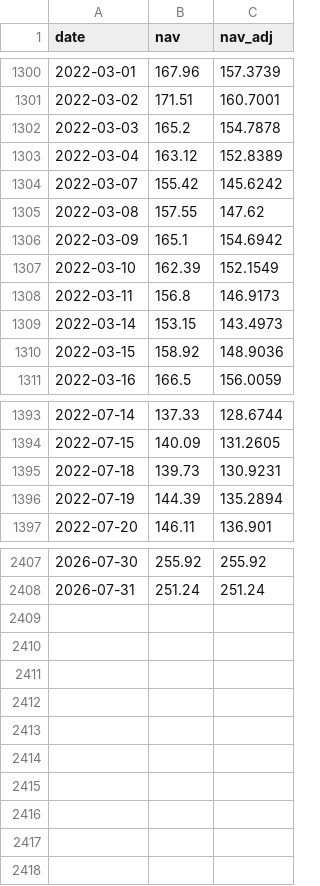
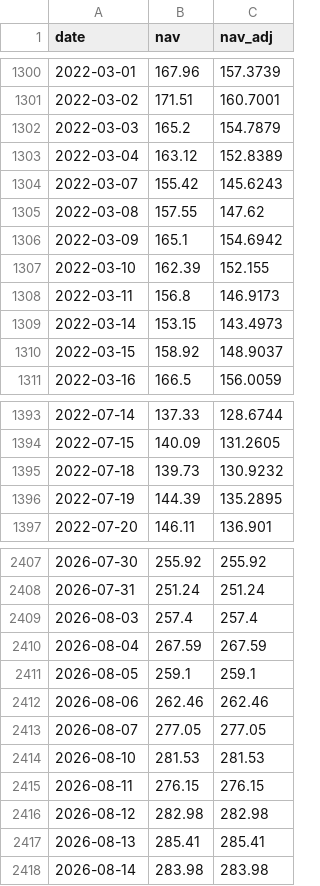
Before and after one commit to Hya-cinthus/special_situation, a CSV file: situations/spacex_baron/data/processed/nav_daily.csv, drawn as a sheet; only a part is shown, gaps mark what is left out; the diff covers the shown part only.

```diff
--- a/situations/spacex_baron/data/processed/nav_daily.csv
+++ b/situations/spacex_baron/data/processed/nav_daily.csv
@@ -1301,11 +1301,11 @@ date,nav,nav_adj
 2022-03-02,171.51,160.7001
-2022-03-03,165.2,154.7878
+2022-03-03,165.2,154.7879
 2022-03-04,163.12,152.8389
-2022-03-07,155.42,145.6242
+2022-03-07,155.42,145.6243
 2022-03-08,157.55,147.62
 2022-03-09,165.1,154.6942
-2022-03-10,162.39,152.1549
+2022-03-10,162.39,152.155
 2022-03-11,156.8,146.9173
 2022-03-14,153.15,143.4973
-2022-03-15,158.92,148.9036
+2022-03-15,158.92,148.9037
 2022-03-16,166.5,156.0059
@@ -1394,4 +1394,4 @@ date,nav,nav_adj
 2022-07-15,140.09,131.2605
-2022-07-18,139.73,130.9231
-2022-07-19,144.39,135.2894
+2022-07-18,139.73,130.9232
+2022-07-19,144.39,135.2895
 2022-07-20,146.11,136.901
@@ -2408 +2408,11 @@ date,nav,nav_adj
 2026-07-31,251.24,251.24
+2026-08-03,257.4,257.4
+2026-08-04,267.59,267.59
+2026-08-05,259.1,259.1
+2026-08-06,262.46,262.46
+2026-08-07,277.05,277.05
+2026-08-10,281.53,281.53
+2026-08-11,276.15,276.15
+2026-08-12,282.98,282.98
+2026-08-13,285.41,285.41
+2026-08-14,283.98,283.98
```
Also changed, not shown: 98 edited cells elsewhere in this file, 36 other files.
